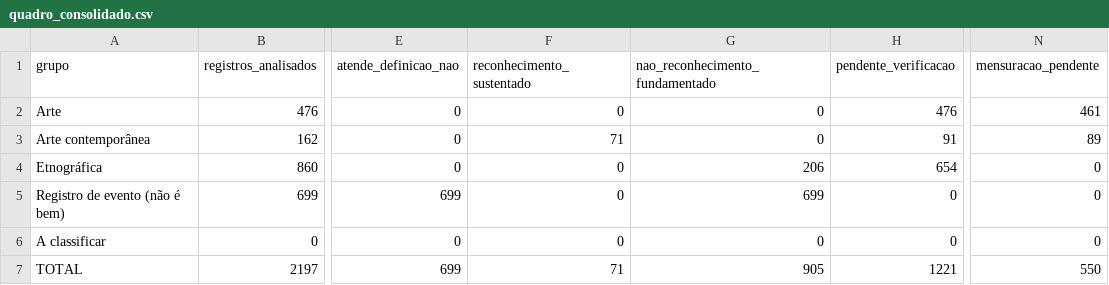
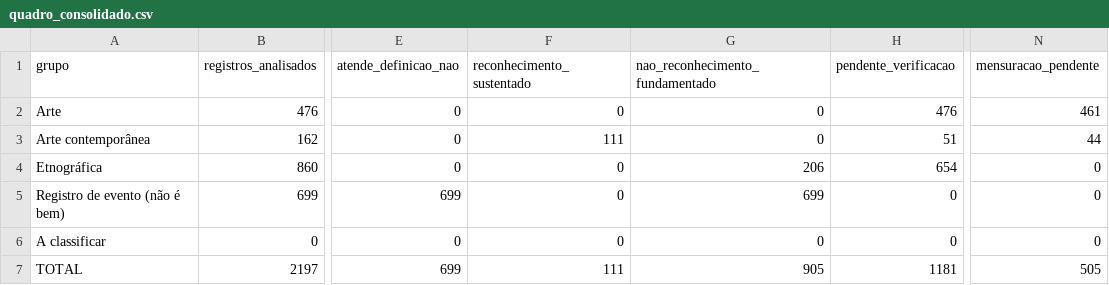
Before and after one commit to atalaiaempreendimentos-bot/hackhathonunb, a CSV file: resultados/demonstrativos/quadro_consolidado.csv, drawn as a sheet; only a part is shown, gaps mark what is left out; the diff names each change by its address in the sheet, - before the commit and + after, or states it on an @@ line.

```diff
--- a/resultados/demonstrativos/quadro_consolidado.csv
+++ b/resultados/demonstrativos/quadro_consolidado.csv
-F3 (reconhecimento_sustentado): 71
+F3 (reconhecimento_sustentado): 111
-H3 (pendente_verificacao): 91
+H3 (pendente_verificacao): 51
-N3 (mensuracao_pendente): 89
+N3 (mensuracao_pendente): 44
-F7 (reconhecimento_sustentado): 71
+F7 (reconhecimento_sustentado): 111
-H7 (pendente_verificacao): 1221
+H7 (pendente_verificacao): 1181
-N7 (mensuracao_pendente): 550
+N7 (mensuracao_pendente): 505
```
Also changed, not shown: dados/mensuracao_resumo.csv, dados/reconhecimento_resumo.csv, 10 other files.
